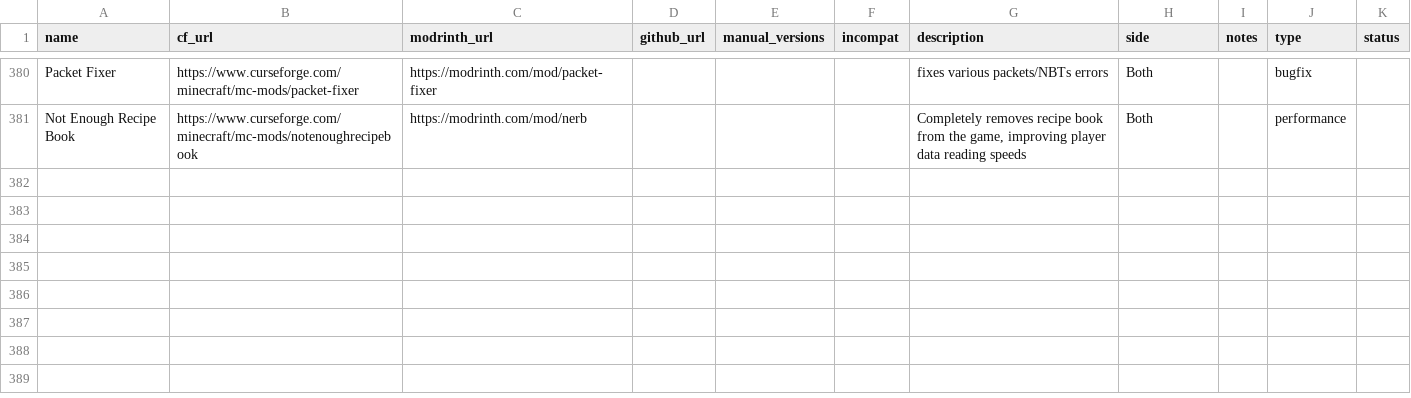
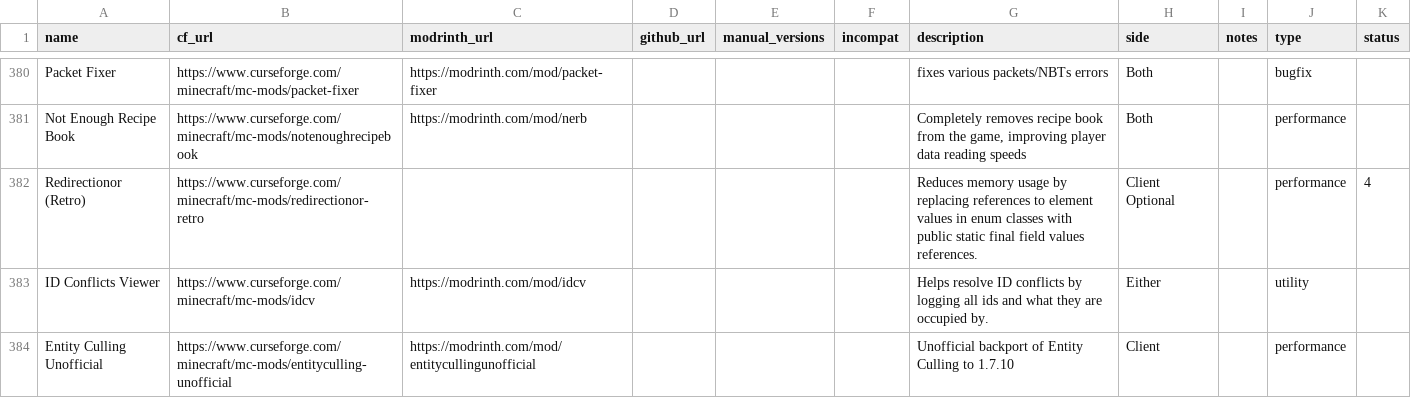
Before and after one commit to SuperStormer/useful-mods2, a CSV file: mods.csv, drawn as a sheet; only a part is shown, gaps mark what is left out; the diff covers the shown part only.

```diff
--- a/mods.csv
+++ b/mods.csv
@@ -381 +381,4 @@ Packet Fixer,https://www.curseforge.com/minecraft/mc-mods/packet-fixer,https://m
 Not Enough Recipe Book,https://www.curseforge.com/minecraft/mc-mods/notenoughrecipebook,https://modrinth.com/mod/nerb,,,,"Completely removes recipe book from the game, improving player data reading speeds",Both,,performance,
+Redirectionor (Retro),https://www.curseforge.com/minecraft/mc-mods/redirectionor-retro,,,,,Reduces memory usage by replacing references to element values in enum classes with public static final field values references.,Client Optional,,performance,4
+ID Conflicts Viewer,https://www.curseforge.com/minecraft/mc-mods/idcv,https://modrinth.com/mod/idcv,,,,Helps resolve ID conflicts by logging all ids and what they are occupied by.,Either,,utility,
+Entity Culling Unofficial,https://www.curseforge.com/minecraft/mc-mods/entityculling-unofficial,https://modrinth.com/mod/entitycullingunofficial,,,,Unofficial backport of Entity Culling to 1.7.10,Client,,performance,
```
Also changed, not shown: 3 added rows and 7 edited cells elsewhere in this file, 2 other files.
